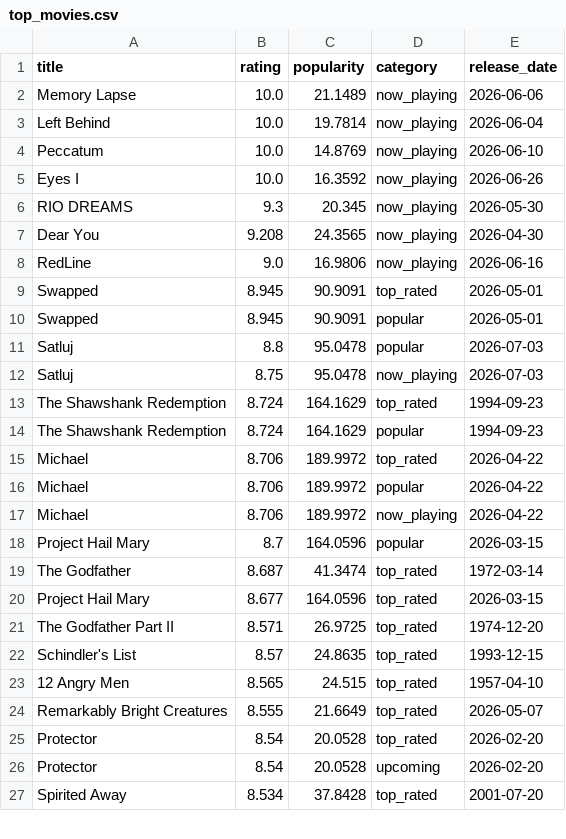
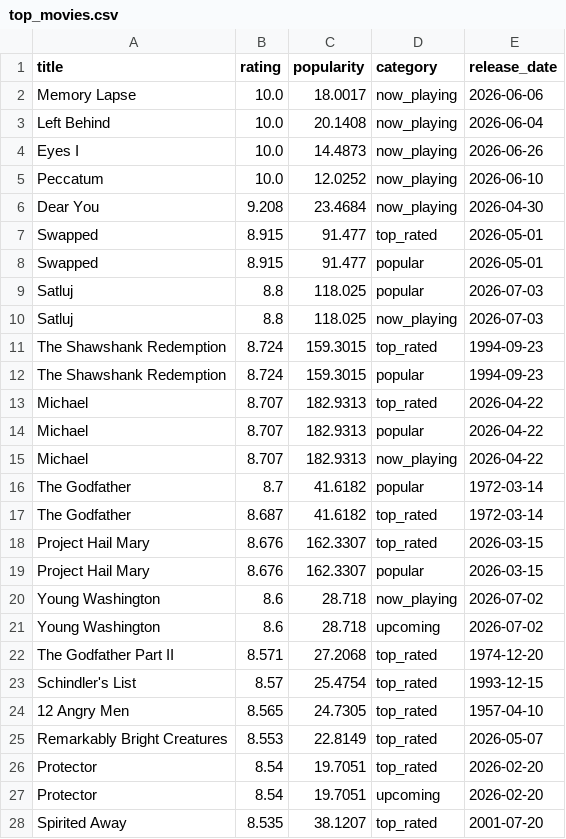
Before and after one commit to KOD-0101/movie-api-automation, a CSV file: top_movies.csv, drawn as a sheet; only a part is shown; the diff covers the shown part only.

```diff
--- a/top_movies.csv
+++ b/top_movies.csv
@@ -1,27 +1,28 @@
 title,rating,popularity,category,release_date
-Memory Lapse,10.0,21.1489,now_playing,2026-06-06
-Left Behind,10.0,19.7814,now_playing,2026-06-04
-Peccatum,10.0,14.8769,now_playing,2026-06-10
-Eyes I,10.0,16.3592,now_playing,2026-06-26
-RIO DREAMS,9.3,20.345,now_playing,2026-05-30
-Dear You,9.208,24.3565,now_playing,2026-04-30
-RedLine,9.0,16.9806,now_playing,2026-06-16
-Swapped,8.945,90.9091,top_rated,2026-05-01
-Swapped,8.945,90.9091,popular,2026-05-01
-Satluj,8.8,95.0478,popular,2026-07-03
-Satluj,8.75,95.0478,now_playing,2026-07-03
-The Shawshank Redemption,8.724,164.1629,top_rated,1994-09-23
-The Shawshank Redemption,8.724,164.1629,popular,1994-09-23
-Michael,8.706,189.9972,top_rated,2026-04-22
-Michael,8.706,189.9972,popular,2026-04-22
-Michael,8.706,189.9972,now_playing,2026-04-22
-Project Hail Mary,8.7,164.0596,popular,2026-03-15
-The Godfather,8.687,41.3474,top_rated,1972-03-14
-Project Hail Mary,8.677,164.0596,top_rated,2026-03-15
-The Godfather Part II,8.571,26.9725,top_rated,1974-12-20
-Schindler's List,8.57,24.8635,top_rated,1993-12-15
-12 Angry Men,8.565,24.515,top_rated,1957-04-10
-Remarkably Bright Creatures,8.555,21.6649,top_rated,2026-05-07
-Protector,8.54,20.0528,top_rated,2026-02-20
-Protector,8.54,20.0528,upcoming,2026-02-20
-Spirited Away,8.534,37.8428,top_rated,2001-07-20
+Memory Lapse,10.0,18.0017,now_playing,2026-06-06
+Left Behind,10.0,20.1408,now_playing,2026-06-04
+Eyes I,10.0,14.4873,now_playing,2026-06-26
+Peccatum,10.0,12.0252,now_playing,2026-06-10
+Dear You,9.208,23.4684,now_playing,2026-04-30
+Swapped,8.915,91.477,top_rated,2026-05-01
+Swapped,8.915,91.477,popular,2026-05-01
+Satluj,8.8,118.025,popular,2026-07-03
+Satluj,8.8,118.025,now_playing,2026-07-03
+The Shawshank Redemption,8.724,159.3015,top_rated,1994-09-23
+The Shawshank Redemption,8.724,159.3015,popular,1994-09-23
+Michael,8.707,182.9313,top_rated,2026-04-22
+Michael,8.707,182.9313,popular,2026-04-22
+Michael,8.707,182.9313,now_playing,2026-04-22
+The Godfather,8.7,41.6182,popular,1972-03-14
+The Godfather,8.687,41.6182,top_rated,1972-03-14
+Project Hail Mary,8.676,162.3307,top_rated,2026-03-15
+Project Hail Mary,8.676,162.3307,popular,2026-03-15
+Young Washington,8.6,28.718,now_playing,2026-07-02
+Young Washington,8.6,28.718,upcoming,2026-07-02
+The Godfather Part II,8.571,27.2068,top_rated,1974-12-20
+Schindler's List,8.57,25.4754,top_rated,1993-12-15
+12 Angry Men,8.565,24.7305,top_rated,1957-04-10
+Remarkably Bright Creatures,8.553,22.8149,top_rated,2026-05-07
+Protector,8.54,19.7051,top_rated,2026-02-20
+Protector,8.54,19.7051,upcoming,2026-02-20
+Spirited Away,8.535,38.1207,top_rated,2001-07-20
```
Also changed, not shown: 9 added rows, 10 removed rows and 16 edited cells elsewhere in this file, 1 other file.
